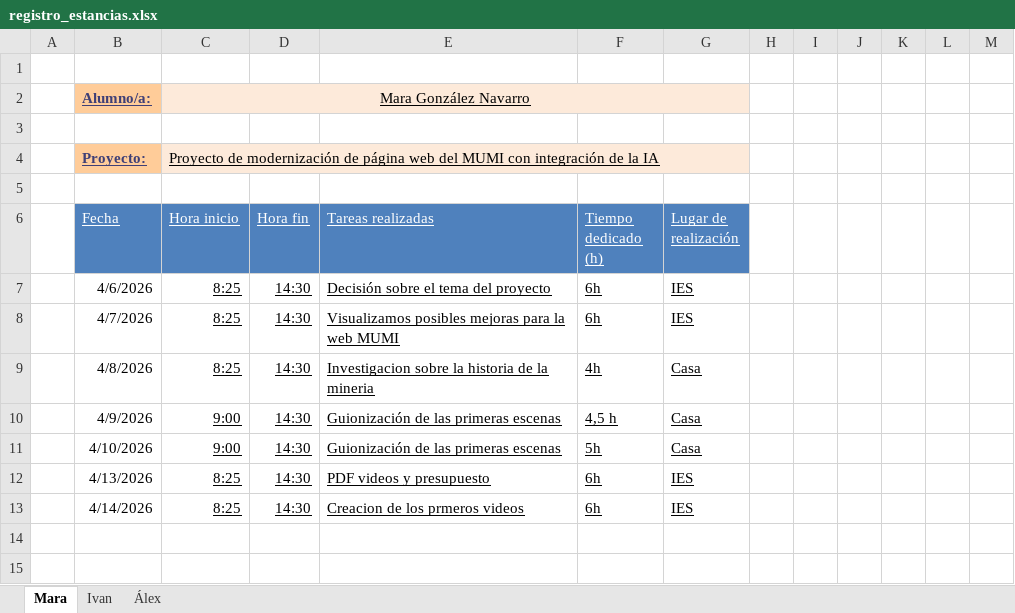
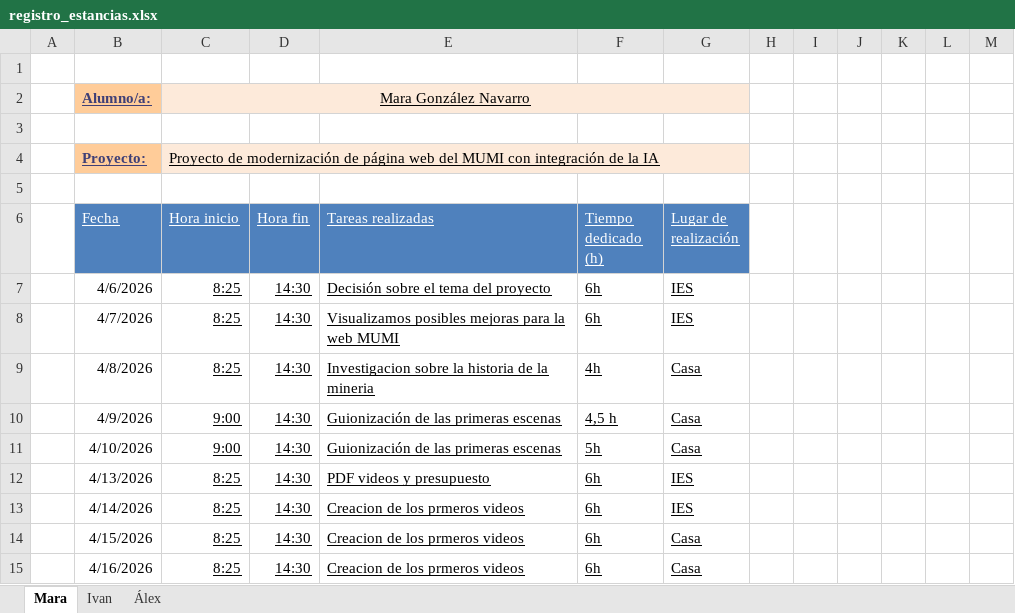
Before and after one commit to 25aleex/Practicas, an Excel workbook: registro_estancias.xlsx, sheet Mara, drawn as a sheet; values as stored, in another font and other column widths than the file's, no borders; table styles not drawn; the diff names each change by its address in the sheet, - before the commit and + after, or states it on an @@ line.

Commit message:
Add files via upload

```diff
--- a/registro_estancias.xlsx (sheet Mara)
+++ b/registro_estancias.xlsx (sheet Mara)
+row 14:  | 4/15/2026 | 8:25 | 14:30 | Creacion de los prmeros videos | 6h | Casa
+row 15:  | 4/16/2026 | 8:25 | 14:30 | Creacion de los prmeros videos | 6h | Casa
```
Also changed, not shown: sheet Ivan.
